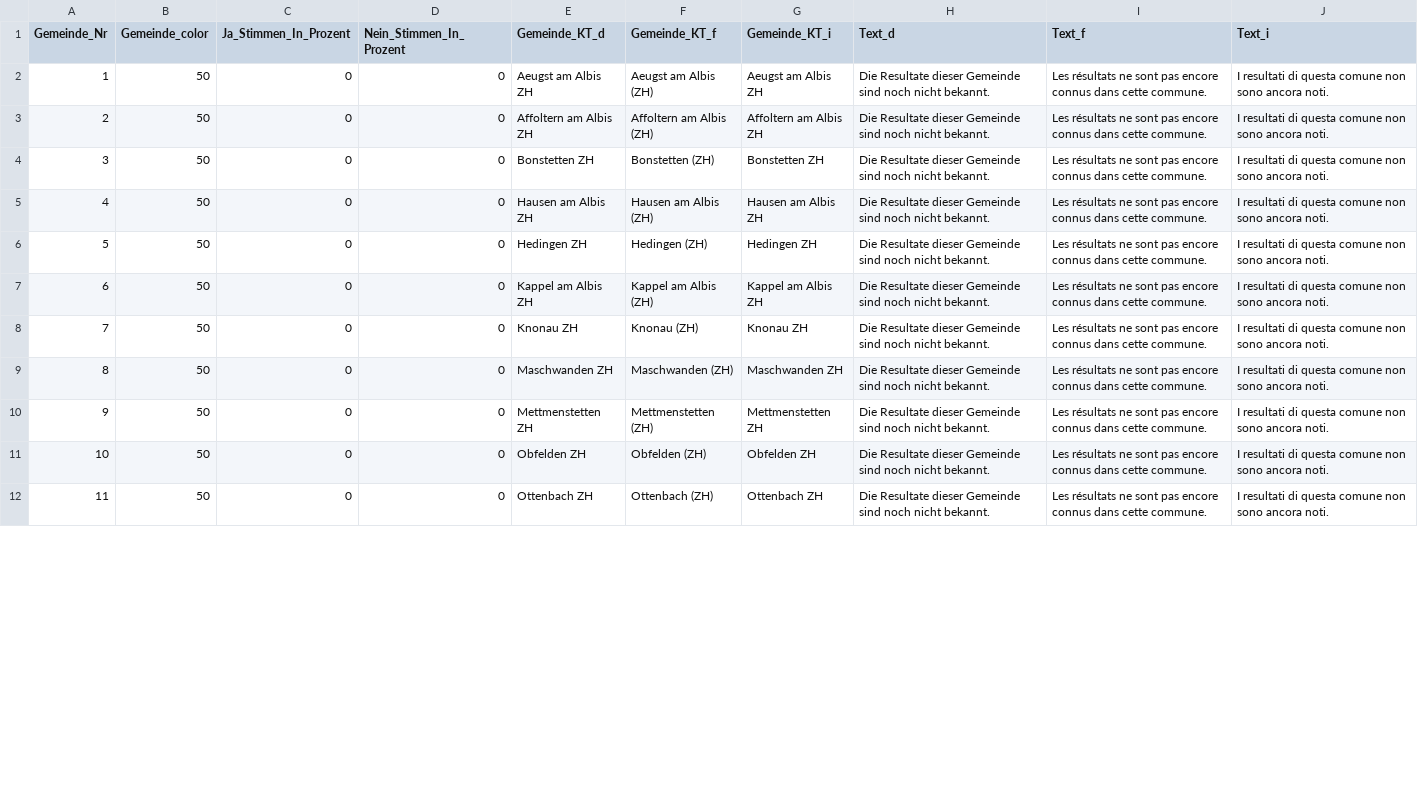
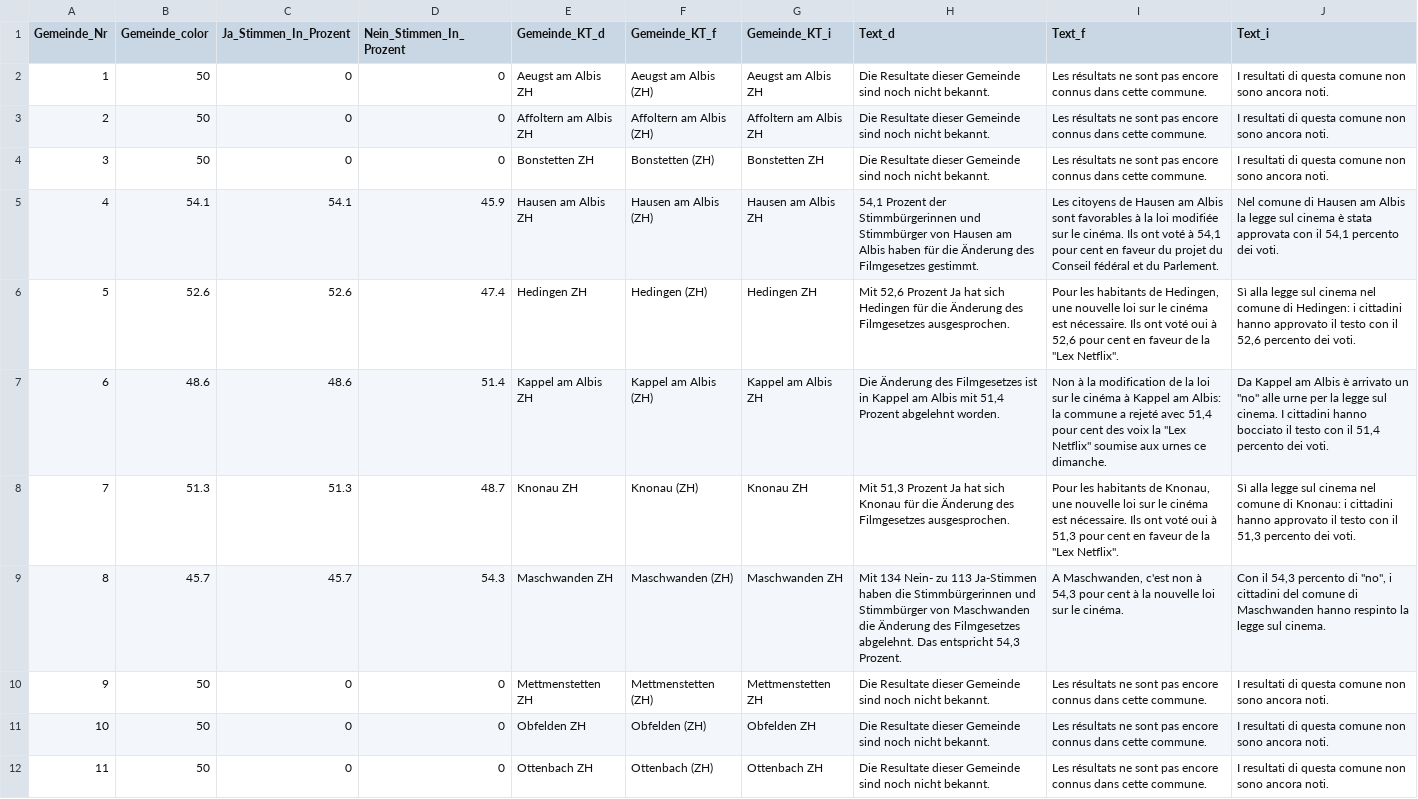
Before and after one commit to awp-finanznachrichten/lena_mai2022, a CSV file: Output/Film_dw_zentralschweiz.csv, drawn as a sheet; only a part is shown; the diff covers the shown part only.

```diff
--- a/Output/Film_dw_zentralschweiz.csv
+++ b/Output/Film_dw_zentralschweiz.csv
@@ -4,7 +4,7 @@
 3,50,0,0,"Bonstetten ZH","Bonstetten (ZH)","Bonstetten ZH","Die Resultate dieser Gemeinde sind noch nicht bekannt.","Les résultats ne sont pas encore connus dans cette commune.","I resultati di questa comune non sono ancora noti."
-4,50,0,0,"Hausen am Albis ZH","Hausen am Albis (ZH)","Hausen am Albis ZH","Die Resultate dieser Gemeinde sind noch nicht bekannt.","Les résultats ne sont pas encore connus dans cette commune.","I resultati di questa comune non sono ancora noti."
-5,50,0,0,"Hedingen ZH","Hedingen (ZH)","Hedingen ZH","Die Resultate dieser Gemeinde sind noch nicht bekannt.","Les résultats ne sont pas encore connus dans cette commune.","I resultati di questa comune non sono ancora noti."
-6,50,0,0,"Kappel am Albis ZH","Kappel am Albis (ZH)","Kappel am Albis ZH","Die Resultate dieser Gemeinde sind noch nicht bekannt.","Les résultats ne sont pas encore connus dans cette commune.","I resultati di questa comune non sono ancora noti."
-7,50,0,0,"Knonau ZH","Knonau (ZH)","Knonau ZH","Die Resultate dieser Gemeinde sind noch nicht bekannt.","Les résultats ne sont pas encore connus dans cette commune.","I resultati di questa comune non sono ancora noti."
-8,50,0,0,"Maschwanden ZH","Maschwanden (ZH)","Maschwanden ZH","Die Resultate dieser Gemeinde sind noch nicht bekannt.","Les résultats ne sont pas encore connus dans cette commune.","I resultati di questa comune non sono ancora noti."
+4,54.1,54.1,45.9,"Hausen am Albis ZH","Hausen am Albis (ZH)","Hausen am Albis ZH","54,1 Prozent der Stimmbürgerinnen und Stimmbürger von Hausen am Albis haben für die Änderung des Filmgesetzes gestimmt.","Les citoyens de Hausen am Albis sont favorables à la loi modifiée sur le cinéma. Ils ont voté à 54,1 pour cent en faveur du projet du Conseil fédéral et du Parlement.","Nel comune di Hausen am Albis la legge sul cinema è stata approvata con il 54,1 percento dei voti."
+5,52.6,52.6,47.4,"Hedingen ZH","Hedingen (ZH)","Hedingen ZH","Mit 52,6 Prozent Ja hat sich Hedingen für die Änderung des Filmgesetzes ausgesprochen.","Pour les habitants de Hedingen, une nouvelle loi sur le cinéma est nécessaire. Ils ont voté oui à 52,6 pour cent en faveur de la ""Lex Netflix"".","Sì alla legge sul cinema nel comune di Hedingen: i cittadini hanno approvato il testo con il 52,6 percento dei voti."
+6,48.6,48.6,51.4,"Kappel am Albis ZH","Kappel am Albis (ZH)","Kappel am Albis ZH","Die Änderung des Filmgesetzes ist in Kappel am Albis mit 51,4 Prozent abgelehnt worden.","Non à la modification de la loi sur le cinéma à Kappel am Albis: la commune a rejeté avec 51,4 pour cent des voix la ""Lex Netflix"" soumise aux urnes ce dimanche.","Da Kappel am Albis è arrivato un ""no"" alle urne per la legge sul cinema. I cittadini hanno bocciato il testo con il 51,4 percento dei voti."
+7,51.3,51.3,48.7,"Knonau ZH","Knonau (ZH)","Knonau ZH","Mit 51,3 Prozent Ja hat sich Knonau für die Änderung des Filmgesetzes ausgesprochen.","Pour les habitants de Knonau, une nouvelle loi sur le cinéma est nécessaire. Ils ont voté oui à 51,3 pour cent en faveur de la ""Lex Netflix"".","Sì alla legge sul cinema nel comune di Knonau: i cittadini hanno approvato il testo con il 51,3 percento dei voti."
+8,45.7,45.7,54.3,"Maschwanden ZH","Maschwanden (ZH)","Maschwanden ZH","Mit 134 Nein- zu 113 Ja-Stimmen haben die Stimmbürgerinnen und Stimmbürger von Maschwanden die Änderung des Filmgesetzes abgelehnt. Das entspricht 54,3 Prozent.","A Maschwanden, c'est non à 54,3 pour cent à la nouvelle loi sur le cinéma.","Con il 54,3 percento di ""no"", i cittadini del comune di Maschwanden hanno respinto la legge sul cinema."
 9,50,0,0,"Mettmenstetten ZH","Mettmenstetten (ZH)","Mettmenstetten ZH","Die Resultate dieser Gemeinde sind noch nicht bekannt.","Les résultats ne sont pas encore connus dans cette commune.","I resultati di questa comune non sono ancora noti."
```
Also changed, not shown: 12 edited cells elsewhere in this file, Output/Frontex_dw_kantone.csv, Output/Frontex_dw_zentralschweiz.csv, 21 other files.
